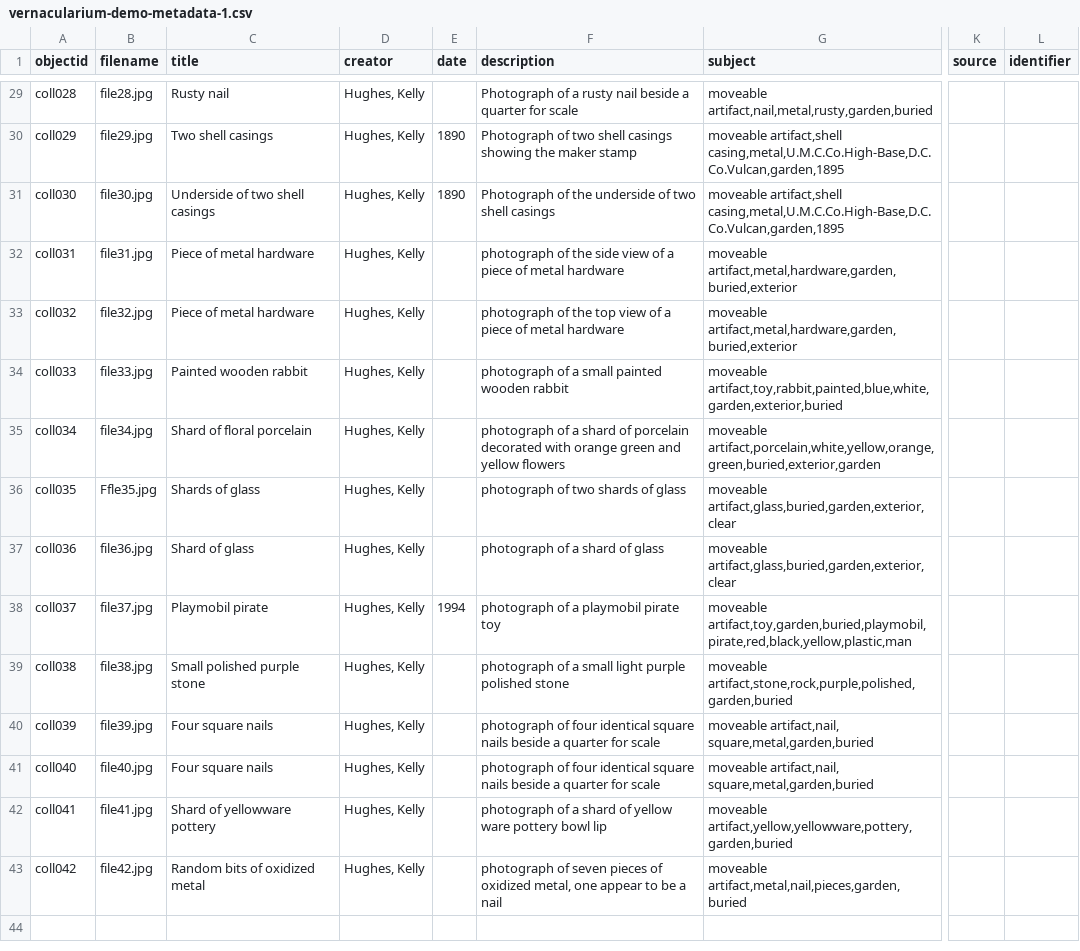
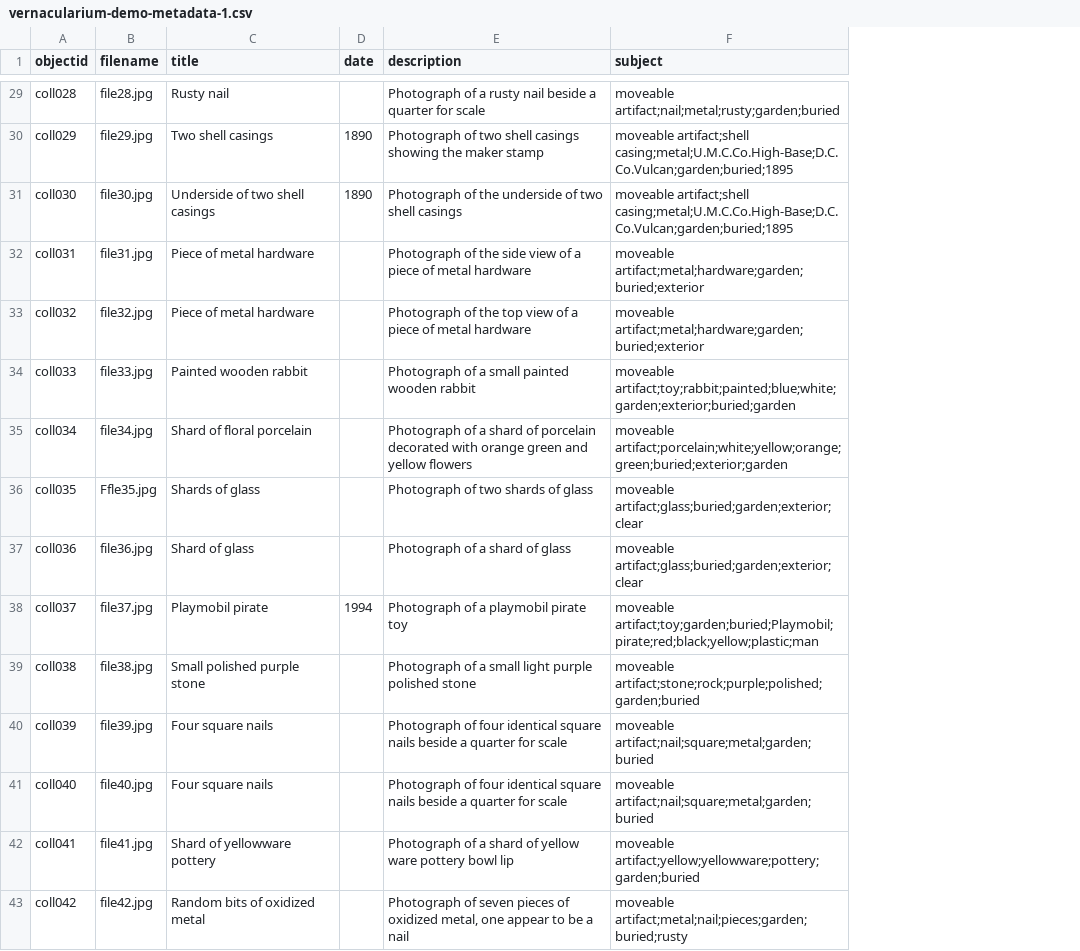
Before and after one commit to digi-food/house_story_demo, a CSV file: _data/vernacularium-demo-metadata-1.csv, drawn as a sheet; only a part is shown, gaps mark what is left out; removed rows and columns are numbered as before the commit, all else as after; the diff covers the shown part only; the diff names each change by its address in the sheet, - before the commit and + after, or states it on an @@ line.

Commit message:
Update vernacularium-demo-metadata-1.csv
Changed commas to semicolons in subject column

```diff
--- a/_data/vernacularium-demo-metadata-1.csv
+++ b/_data/vernacularium-demo-metadata-1.csv
-column D (creator), rows 29-43: all Hughes, Kelly
-column K (source), empty
-column L (identifier), empty
-F29 (subject): moveable artifact,nail,metal,rusty,garden,buried
+F29 (subject): moveable artifact;nail;metal;rusty;garden;buried
-F30:F31 (subject): moveable artifact,shell casing,metal,U.M.C.Co.High-Base,D.C.Co.Vulcan,garden,1895
+F30:F31 (subject): moveable artifact;shell casing;metal;U.M.C.Co.High-Base;D.C.Co.Vulcan;garden;buried;1895
-E32 (description): photograph of the…
+E32 (description): Photograph of the…
-F32:F33 (subject): moveable artifact,metal,hardware,garden,buried,exterior
+F32:F33 (subject): moveable artifact;metal;hardware;garden;buried;exterior
-E33 (description): photograph of the…
+E33 (description): Photograph of the…
-E34 (description): photograph of a small painted wooden rabbit
+E34 (description): Photograph of a small painted wooden rabbit
-F34 (subject): moveable artifact,toy,rabbit,painted,blue,white,garden,exterior,buried
+F34 (subject): moveable artifact;toy;rabbit;painted;blue;white;garden;exterior;buried;garden
-E35 (description): photograph of a…
+E35 (description): Photograph of a…
-F35 (subject): moveable artifact,porcelain,white,yellow,orange,green,buried,exterior,garden
+F35 (subject): moveable artifact;porcelain;white;yellow;orange;green;buried;exterior;garden
-E36 (description): photograph of two shards of glass
+E36 (description): Photograph of two shards of glass
-F36:F37 (subject): moveable artifact,glass,buried,garden,exterior,clear
+F36:F37 (subject): moveable artifact;glass;buried;garden;exterior;clear
-E37 (description): photograph of a shard of glass
+E37 (description): Photograph of a shard of glass
-E38 (description): photograph of a playmobil pirate toy
+E38 (description): Photograph of a playmobil pirate toy
-F38 (subject): moveable artifact,toy,garden,buried,playmobil,pirate,red,black,yellow,plastic,man
+F38 (subject): moveable artifact;toy;garden;buried;Playmobil;pirate;red;black;yellow;plastic;man
-E39 (description): photograph of a…
+E39 (description): Photograph of a…
-F39 (subject): moveable artifact,stone,rock,purple,polished,garden,buried
+F39 (subject): moveable artifact;stone;rock;purple;polished;garden;buried
-E40:E41 (description): photograph of four…
+E40:E41 (description): Photograph of four…
-F40:F41 (subject): moveable artifact,nail, square,metal,garden,buried
+F40:F41 (subject): moveable artifact;nail;square;metal;garden;buried
-E42 (description): photograph of a…
+E42 (description): Photograph of a…
-F42 (subject): moveable artifact,yellow,yellowware,pottery,garden,buried
+F42 (subject): moveable artifact;yellow;yellowware;pottery;garden;buried
-E43 (description): photograph of seven…
+E43 (description): Photograph of seven…
-F43 (subject): moveable artifact,metal,nail,pieces,garden,buried
+F43 (subject): moveable artifact;metal;nail;pieces;garden;buried;rusty
```
Also changed, not shown: 27 edited cells elsewhere in this file.
